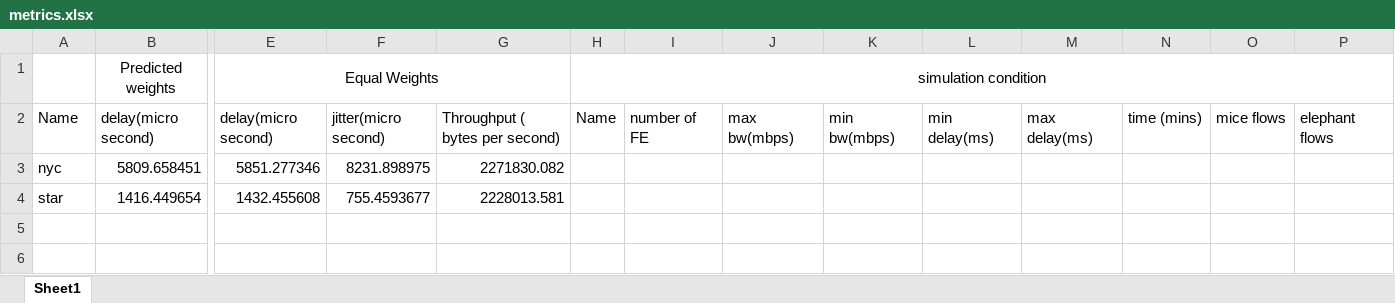
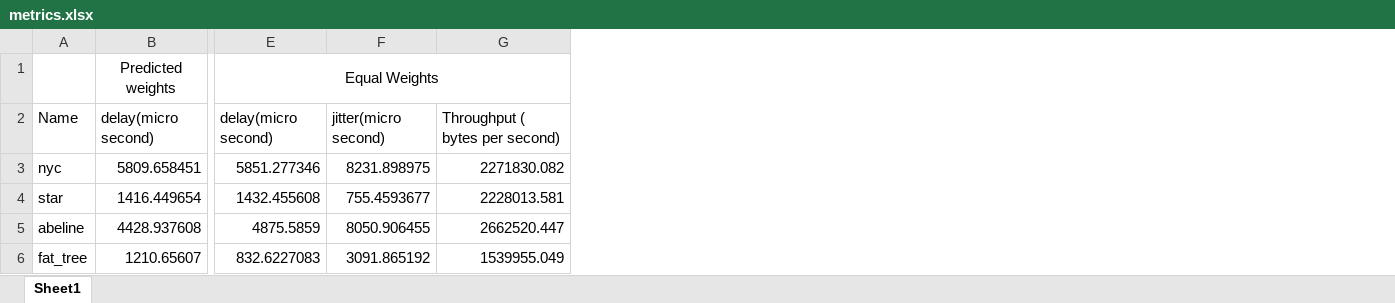
Before and after one commit to Manoj-312002/sdn, an Excel workbook: network_data/metrics.xlsx, sheet Sheet1, drawn as a sheet; only a part is shown, gaps mark what is left out; values as stored, in another font and other column widths than the file's, no borders; removed rows and columns are numbered as before the commit, all else as after; rows hold the shown columns only; the diff names each change by its address in the sheet, - before the commit and + after, or states it on an @@ line.

Commit message:
dataset added

```diff
--- a/network_data/metrics.xlsx (sheet Sheet1)
+++ b/network_data/metrics.xlsx (sheet Sheet1)
-column H, rows 1-2: simulation condition | Name
-column I, row 2: number of FE
-column J, row 2: max bw(mbps)
-column K, row 2: min bw(mbps)
-column L, row 2: min delay(ms)
-column M, row 2: max delay(ms)
-column N, row 2: time (mins)
-column O, row 2: mice flows
-column P, row 2: elephant flows
+row 5: abeline | 4428.937608 | 4875.5859 | 8050.906455 | 2662520.447
+row 6: fat_tree | 1210.65607 | 832.6227083 | 3091.865192 | 1539955.049
```
Also changed, not shown: 56 other files.
